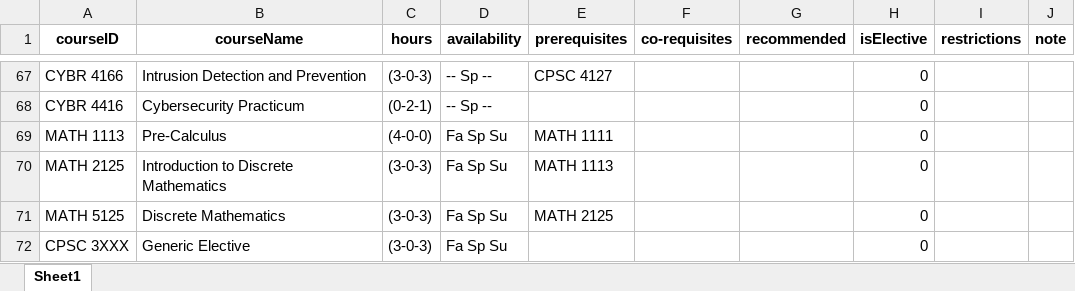
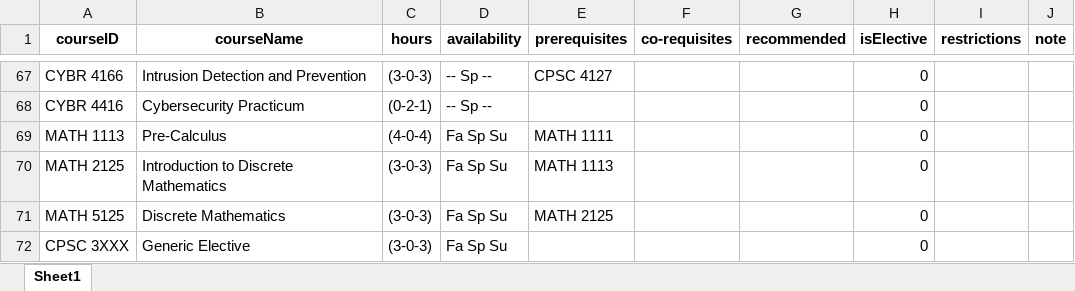
Before and after one commit to austinProGit/scheduler, an Excel workbook: src/input_files/Course Info.xlsx, sheet Sheet1, drawn as a sheet; only a part is shown, gaps mark what is left out; values as stored, in another font and other column widths than the file's, no borders; the diff names each change by its address in the sheet, - before the commit and + after, or states it on an @@ line.

Commit message:
Add files via upload
Fixed Pre Calculus credit hours

```diff
--- a/src/input_files/Course Info.xlsx (sheet Sheet1)
+++ b/src/input_files/Course Info.xlsx (sheet Sheet1)
-C69 (hours): (4-0-0)
+C69 (hours): (4-0-4)
```
